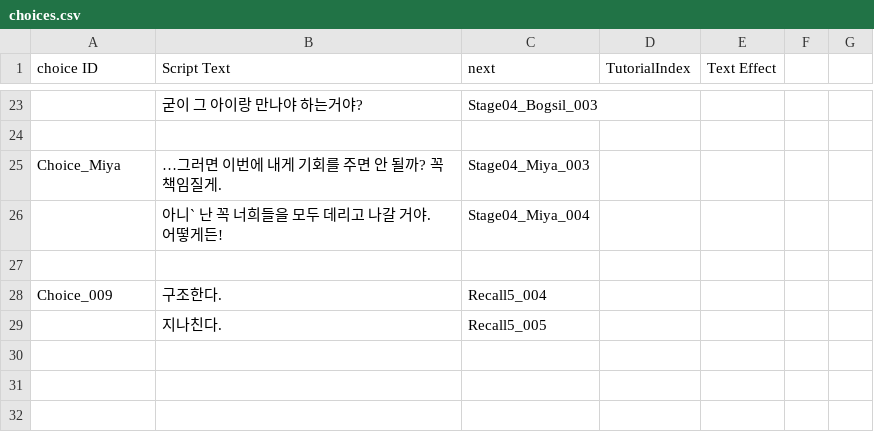
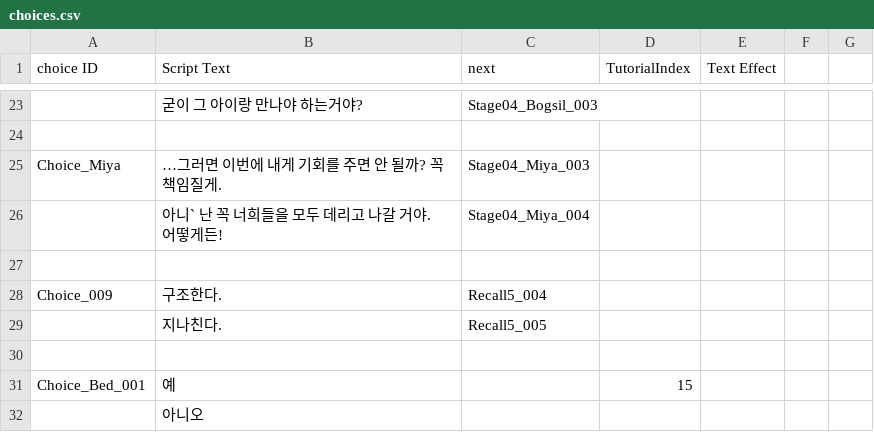
Before and after one commit to zen0113/FourFootsteps, a CSV file: Assets/Resources/Datas/choices.csv, drawn as a sheet; only a part is shown, gaps mark what is left out; the diff names each change by its address in the sheet, - before the commit and + after, or states it on an @@ line.

```diff
--- a/Assets/Resources/Datas/choices.csv
+++ b/Assets/Resources/Datas/choices.csv
+row 30: (empty)
+row 31: Choice_Bed_001 | 예 |  | 15
+row 32:  | 아니오
```
Also changed, not shown: Assets/Resources/Datas/dialogues.csv, Assets/Resources/Datas/events.csv, 10 other files.
